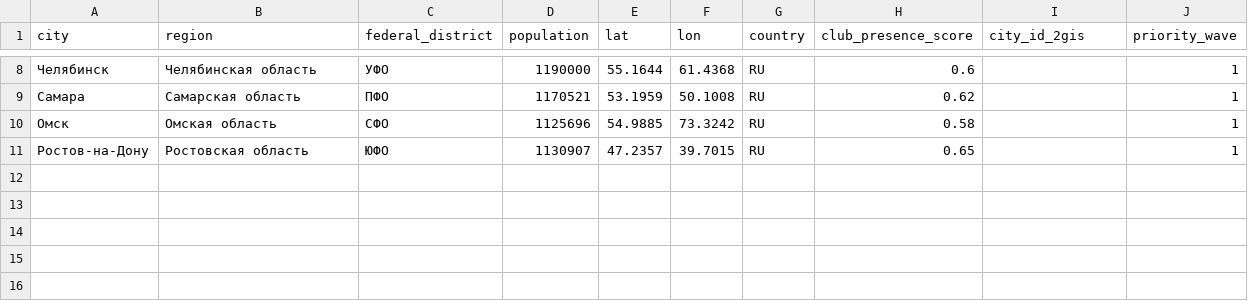
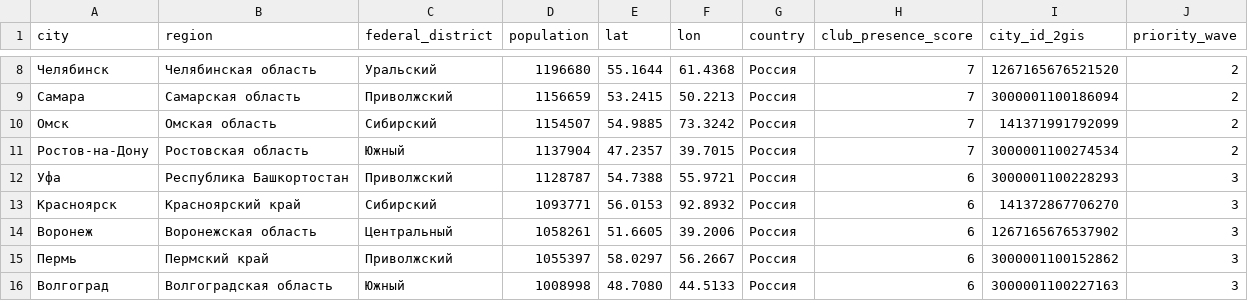
Before and after one commit to AlexeyPevz/n8n-factory-, a CSV file: projects/dark-project-arena/data/geo_targets.csv, drawn as a sheet; only a part is shown, gaps mark what is left out; the diff covers the shown part only.

```diff
--- a/projects/dark-project-arena/data/geo_targets.csv
+++ b/projects/dark-project-arena/data/geo_targets.csv
@@ -8,4 +8,9 @@ city,region,federal_district,population,lat,lon,country,club_presence_score,city
-Челябинск,Челябинская область,УФО,1190000,55.1644,61.4368,RU,0.6,,1
-Самара,Самарская область,ПФО,1170521,53.1959,50.1008,RU,0.62,,1
-Омск,Омская область,СФО,1125696,54.9885,73.3242,RU,0.58,,1
-Ростов-на-Дону,Ростовская область,ЮФО,1130907,47.2357,39.7015,RU,0.65,,1
+Челябинск,Челябинская область,Уральский,1196680,55.1644,61.4368,Россия,7,1267165676521520,2
+Самара,Самарская область,Приволжский,1156659,53.2415,50.2213,Россия,7,3000001100186094,2
+Омск,Омская область,Сибирский,1154507,54.9885,73.3242,Россия,7,141371991792099,2
+Ростов-на-Дону,Ростовская область,Южный,1137904,47.2357,39.7015,Россия,7,3000001100274534,2
+Уфа,Республика Башкортостан,Приволжский,1128787,54.7388,55.9721,Россия,6,3000001100228293,3
+Красноярск,Красноярский край,Сибирский,1093771,56.0153,92.8932,Россия,6,141372867706270,3
+Воронеж,Воронежская область,Центральный,1058261,51.6605,39.2006,Россия,6,1267165676537902,3
+Пермь,Пермский край,Приволжский,1055397,58.0297,56.2667,Россия,6,3000001100152862,3
+Волгоград,Волгоградская область,Южный,1008998,48.7080,44.5133,Россия,6,3000001100227163,3
```
Also changed, not shown: 35 edited cells elsewhere in this file, 15 other files.
